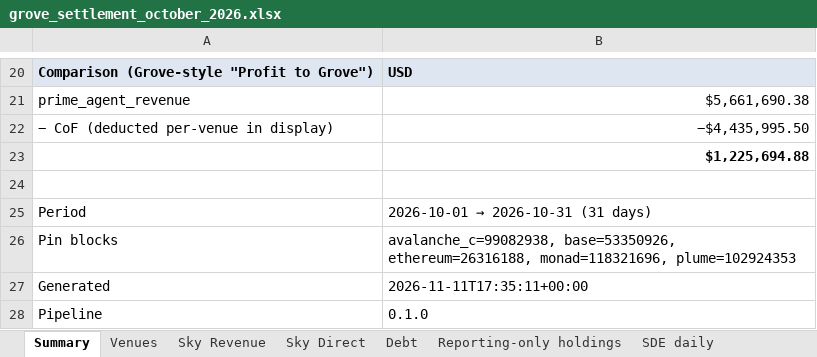
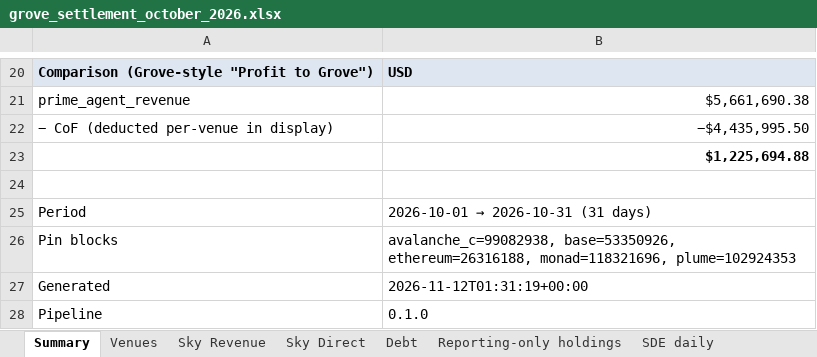
Before and after one commit to soterlabs/settlement-cycle, an Excel workbook: settlements/grove/2026-10/grove_settlement_october_2026.xlsx, sheet Summary, drawn as a sheet; only a part is shown, gaps mark what is left out; values as stored, in another font and other column widths than the file's, no borders; the diff names each change by its address in the sheet, - before the commit and + after, or states it on an @@ line.

```diff
--- a/settlements/grove/2026-10/grove_settlement_october_2026.xlsx (sheet Summary)
+++ b/settlements/grove/2026-10/grove_settlement_october_2026.xlsx (sheet Summary)
-B27: 2026-11-11T17:35:11+00:00
+B27: 2026-11-12T01:31:19+00:00
```
Also changed, not shown: sheet MSC instructions, other sheet tabs, 19 other files.
